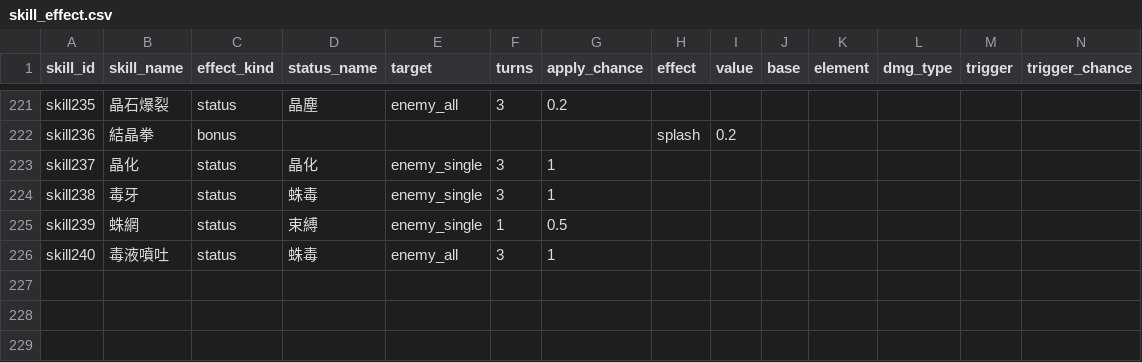
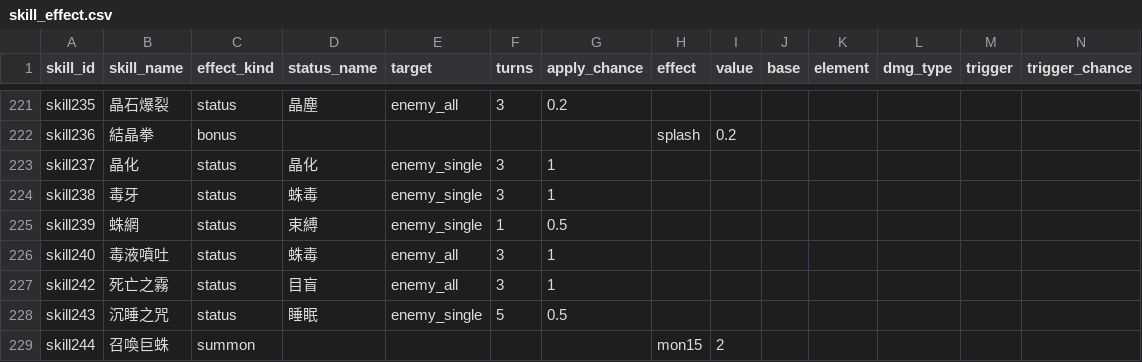
Before and after one commit to minruuwu/bigadventure, a CSV file: assets/data/skill_effect.csv, drawn as a sheet; only a part is shown, gaps mark what is left out; rows hold the shown columns only; the diff names each change by its address in the sheet, - before the commit and + after, or states it on an @@ line.

```diff
--- a/assets/data/skill_effect.csv
+++ b/assets/data/skill_effect.csv
+row 227: skill242 | 死亡之霧 | status | 目盲 | enemy_all | 3 | 1
+row 228: skill243 | 沉睡之咒 | status | 睡眠 | enemy_single | 5 | 0.5
+row 229: skill244 | 召喚巨蛛 | summon |  |  |  |  | mon15 | 2
```
Also changed, not shown: assets/data/monster_info.csv, assets/data/skill_info.csv, 4 other files.
